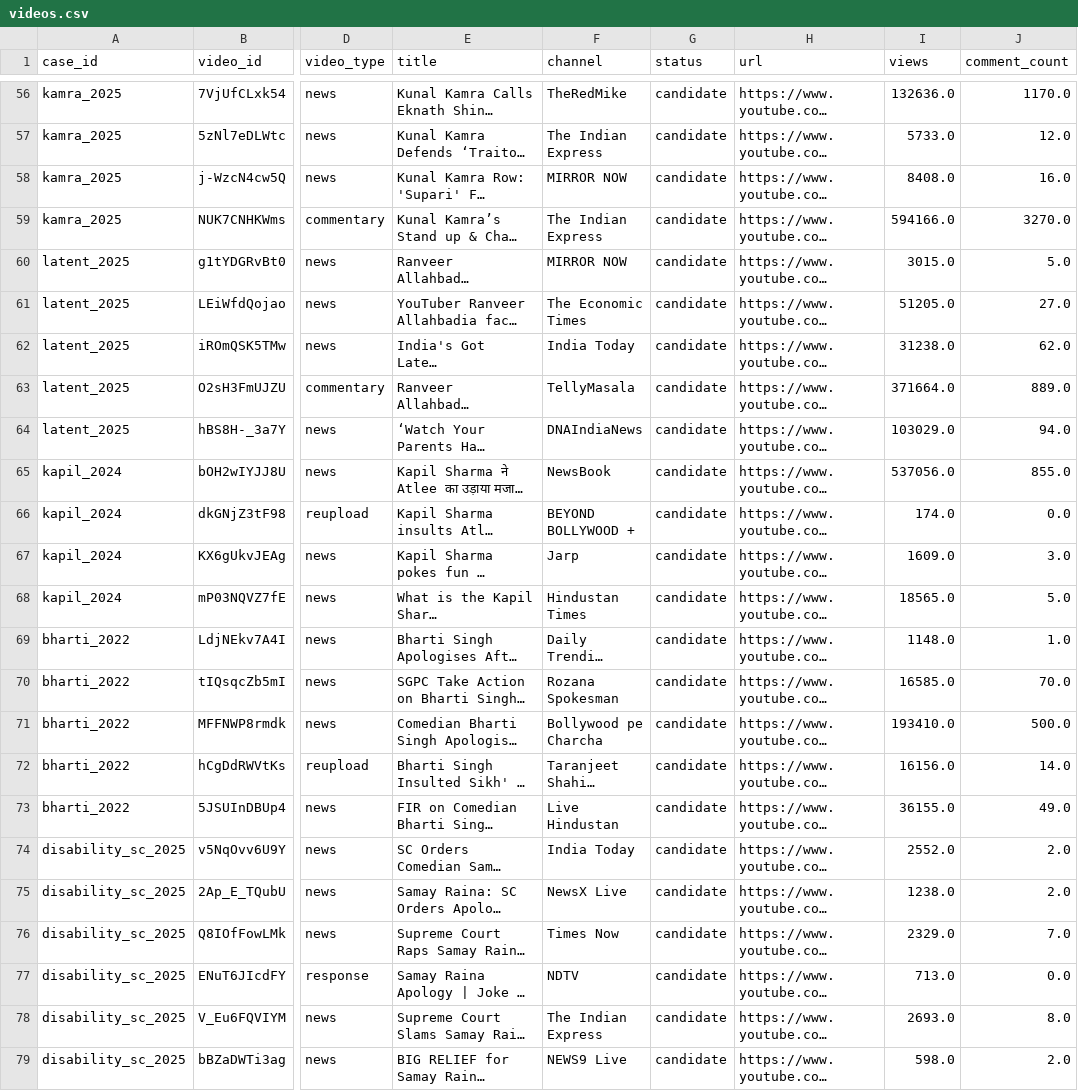
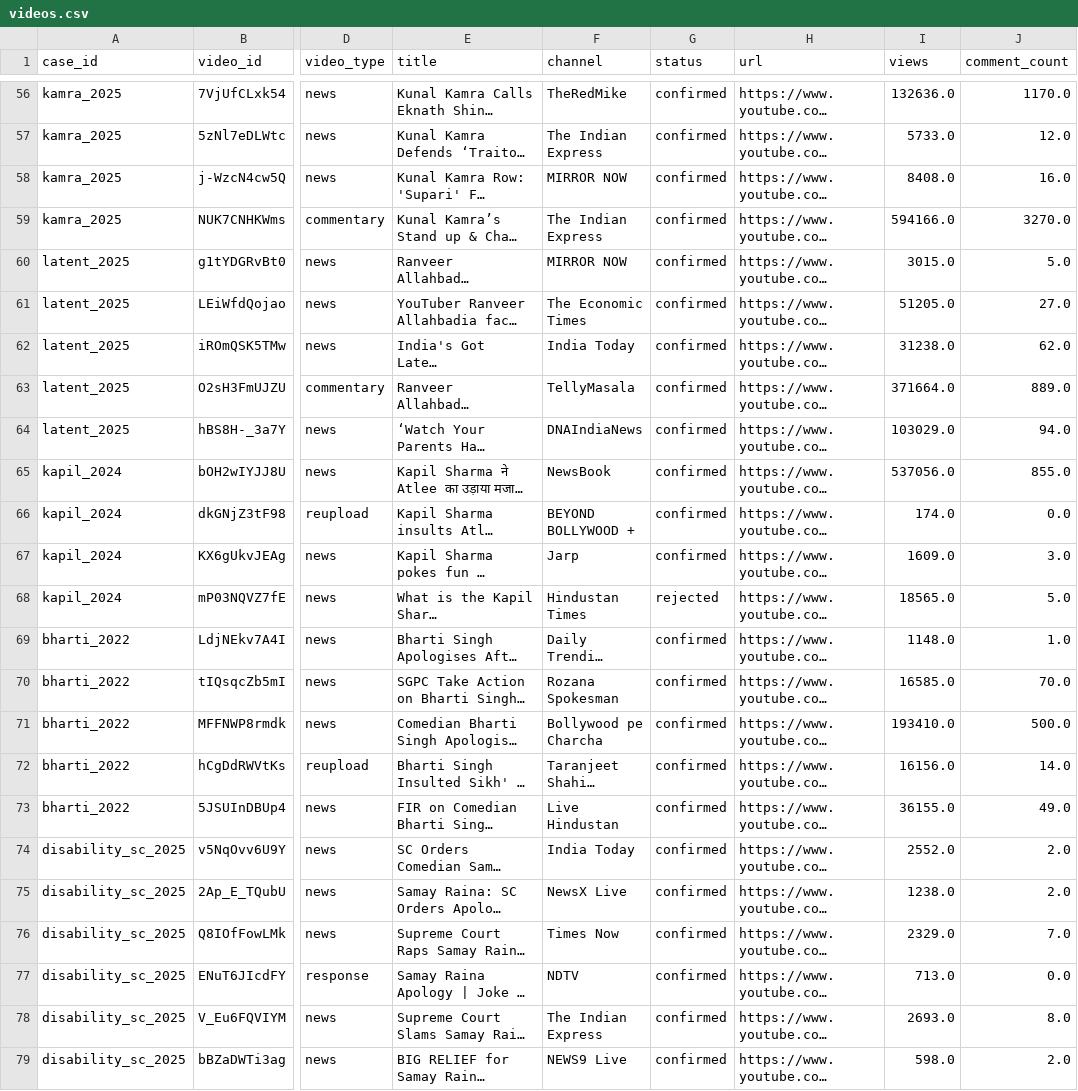
Before and after one commit to Havish-06/SOCIOLOGY, a CSV file: data/videos.csv, drawn as a sheet; only a part is shown, gaps mark what is left out; long unchanged cells end in …; the diff covers the shown part only; the diff names each change by its address in the sheet, - before the commit and + after, or states it on an @@ line.

Commit message:
Set video review status: 73 confirmed, 5 rejected
7 videos watched; 71 decided from transcripts and metadata (68) or dead links (3), not watched. Spot-check advised.

```diff
--- a/data/videos.csv
+++ b/data/videos.csv
-G56:G67 (status): candidate
+G56:G67 (status): confirmed
-G68 (status): candidate
+G68 (status): rejected
-G69:G79 (status): candidate
+G69:G79 (status): confirmed
```
Also changed, not shown: 54 edited cells elsewhere in this file.
